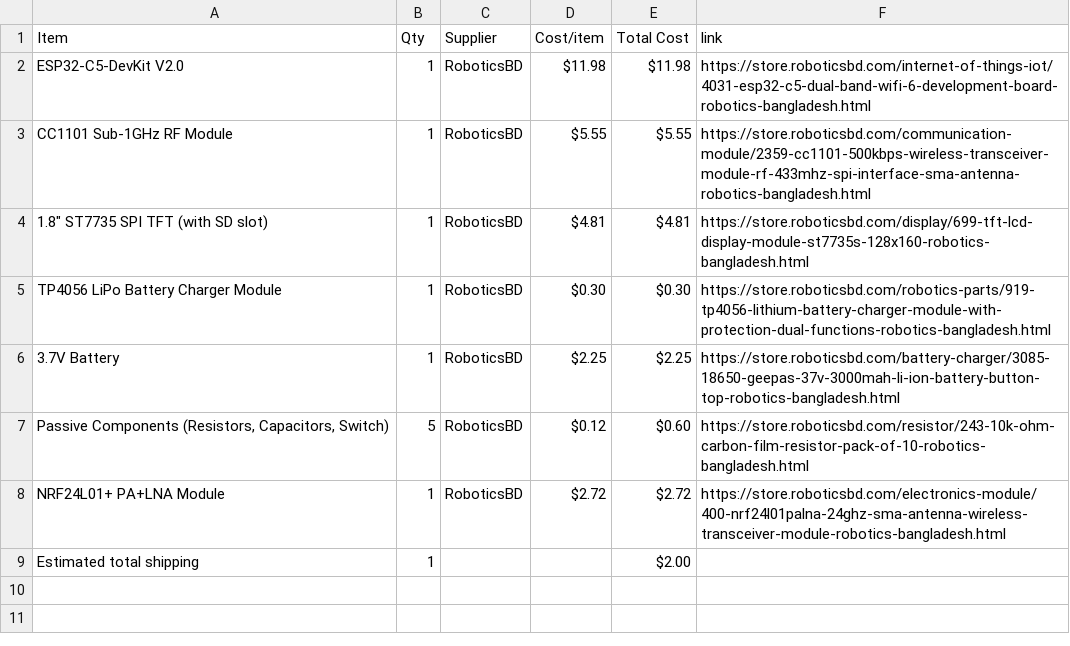
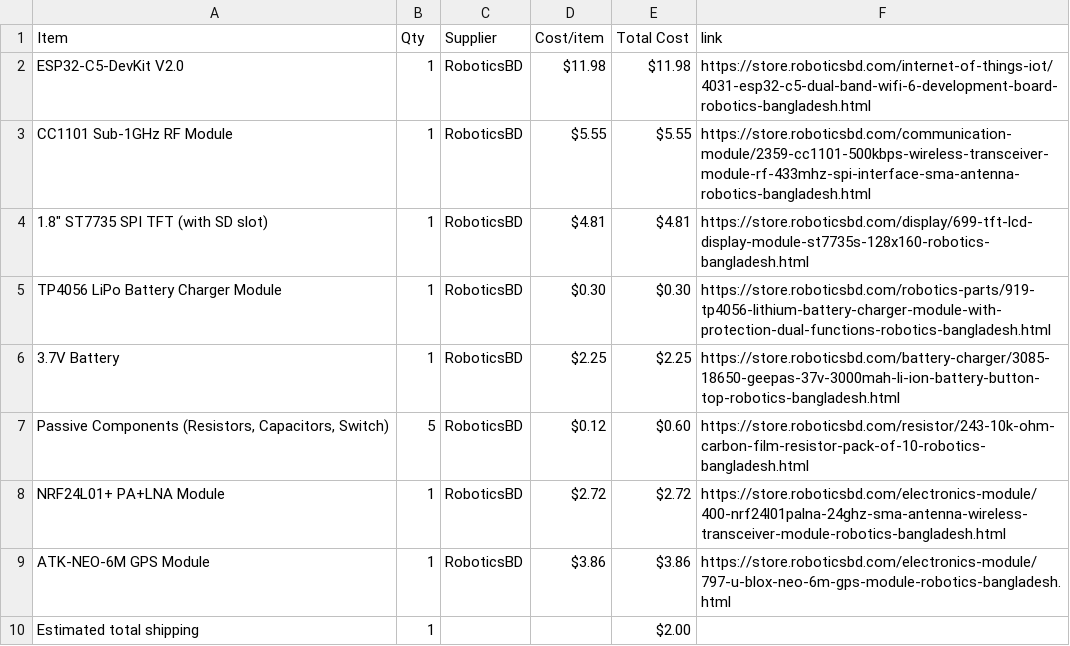
Before and after one commit to itsnobel/AeroDeck, a CSV file: BOM.csv, drawn as a sheet; the diff names each change by its address in the sheet, - before the commit and + after, or states it on an @@ line.

Commit message:
Sync AeroDeck from Half Life

```diff
--- a/BOM.csv
+++ b/BOM.csv
+row 9: ATK-NEO-6M GPS Module | 1 | RoboticsBD | $3.86 | $3.86 | https://store.roboticsbd.com/electronics-module/797-u-blox-neo-6m-gps-module-robotics-bangladesh.html
```
